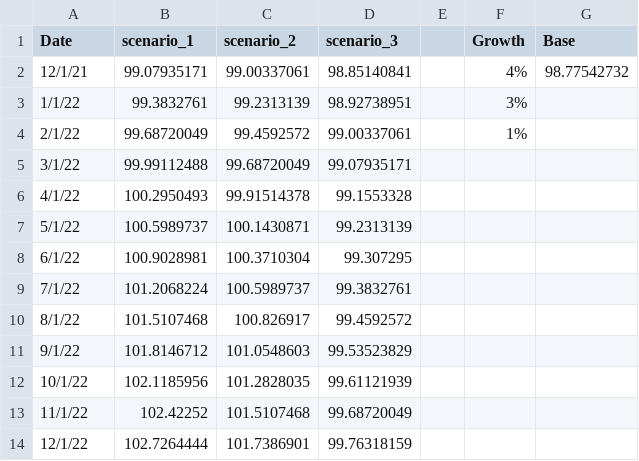
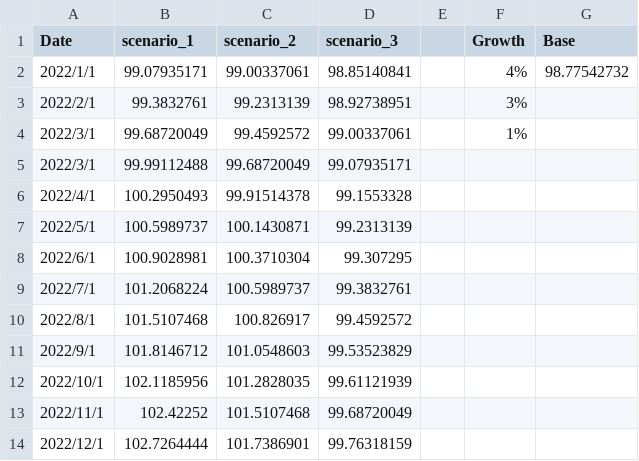
Before and after one commit to richardwchz/TSA_Final_Project, a CSV file: Data/GDP_scenario.csv, drawn as a sheet.

```diff
--- a/Data/GDP_scenario.csv
+++ b/Data/GDP_scenario.csv
@@ -1,14 +1,14 @@
 Date,scenario_1,scenario_2,scenario_3,,Growth,Base
-12/1/21,99.07935171,99.00337061,98.85140841,,4%,98.77542732
-1/1/22,99.3832761,99.2313139,98.92738951,,3%,
-2/1/22,99.68720049,99.4592572,99.00337061,,1%,
-3/1/22,99.99112488,99.68720049,99.07935171,,,
-4/1/22,100.2950493,99.91514378,99.1553328,,,
-5/1/22,100.5989737,100.1430871,99.2313139,,,
-6/1/22,100.9028981,100.3710304,99.307295,,,
-7/1/22,101.2068224,100.5989737,99.3832761,,,
-8/1/22,101.5107468,100.826917,99.4592572,,,
-9/1/22,101.8146712,101.0548603,99.53523829,,,
-10/1/22,102.1185956,101.2828035,99.61121939,,,
-11/1/22,102.42252,101.5107468,99.68720049,,,
-12/1/22,102.7264444,101.7386901,99.76318159,,,
+2022/1/1,99.07935171,99.00337061,98.85140841,,4%,98.77542732
+2022/2/1,99.3832761,99.2313139,98.92738951,,3%,
+2022/3/1,99.68720049,99.4592572,99.00337061,,1%,
+2022/3/1,99.99112488,99.68720049,99.07935171,,,
+2022/4/1,100.2950493,99.91514378,99.1553328,,,
+2022/5/1,100.5989737,100.1430871,99.2313139,,,
+2022/6/1,100.9028981,100.3710304,99.307295,,,
+2022/7/1,101.2068224,100.5989737,99.3832761,,,
+2022/8/1,101.5107468,100.826917,99.4592572,,,
+2022/9/1,101.8146712,101.0548603,99.53523829,,,
+2022/10/1,102.1185956,101.2828035,99.61121939,,,
+2022/11/1,102.42252,101.5107468,99.68720049,,,
+2022/12/1,102.7264444,101.7386901,99.76318159,,,
```
Also changed, not shown: Data/EU_GDP_Normalized.csv.
